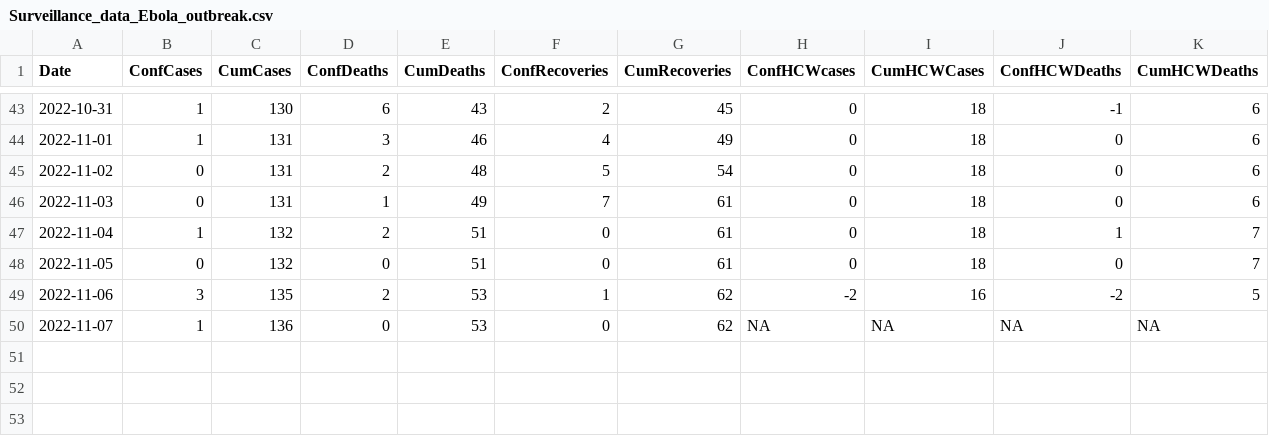
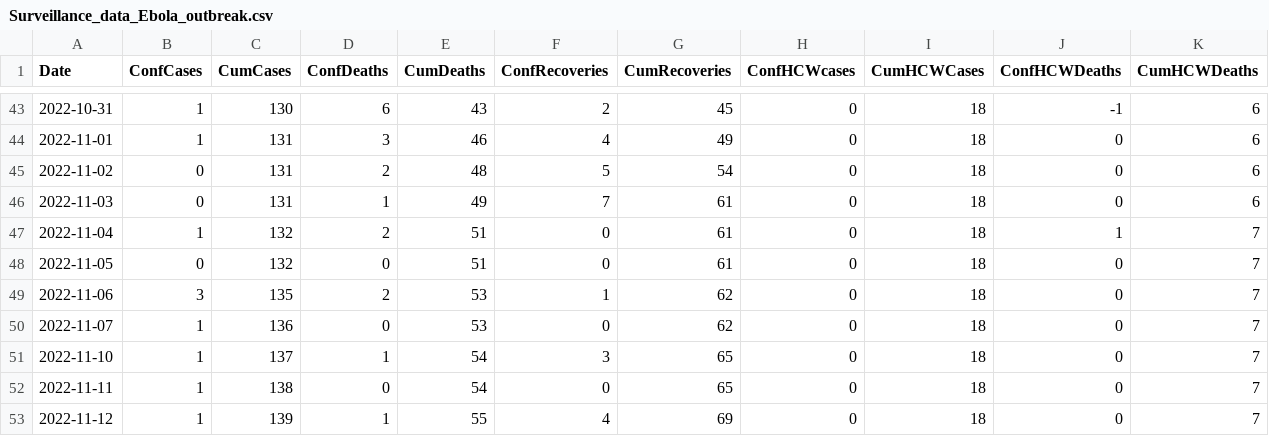
Before and after one commit to fbranda/ebola, a CSV file: Surveillance_data_Ebola_outbreak.csv, drawn as a sheet; only a part is shown, gaps mark what is left out.

```diff
--- a/Surveillance_data_Ebola_outbreak.csv
+++ b/Surveillance_data_Ebola_outbreak.csv
@@ -48,3 +48,6 @@
 2022-11-05,0,132,0,51,0,61,0,18,0,7
-2022-11-06,3,135,2,53,1,62,-2,16,-2,5
-2022-11-07,1,136,0,53,0,62,NA,NA,NA,NA
+2022-11-06,3,135,2,53,1,62,0,18,0,7
+2022-11-07,1,136,0,53,0,62,0,18,0,7
+2022-11-10,1,137,1,54,3,65,0,18,0,7
+2022-11-11,1,138,0,54,0,65,0,18,0,7
+2022-11-12,1,139,1,55,4,69,0,18,0,7
```
Also changed, not shown: Surveillance_data_Ebola_outbreak_by_district.csv, Surveillance_data_Ebola_outbreak_by_subcounty.csv, 1 other file.
